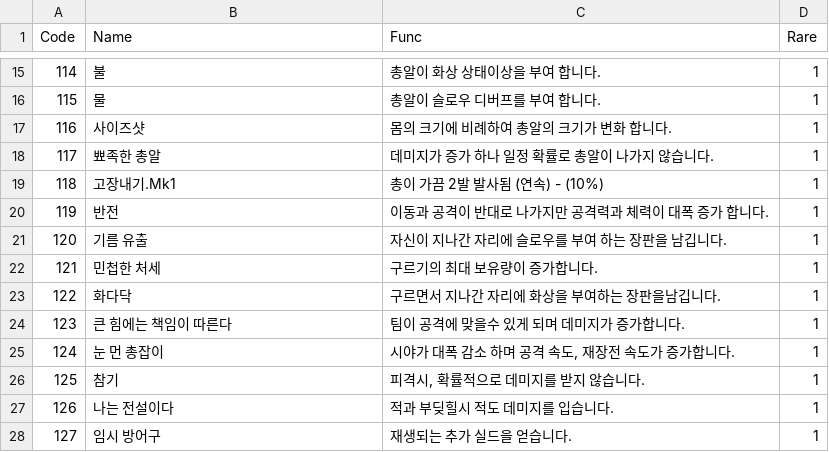
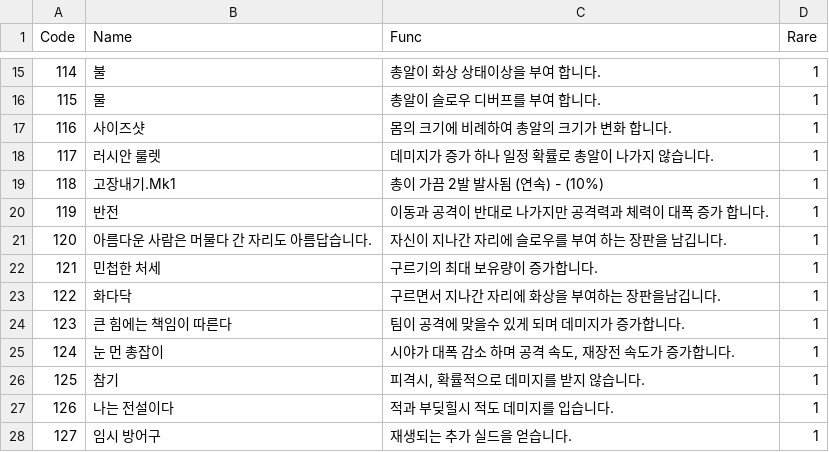
Before and after one commit to sejin0000/NP-14, a CSV file: Assets/Resources/All1.csv, drawn as a sheet; only a part is shown, gaps mark what is left out.

```diff
--- a/Assets/Resources/All1.csv
+++ b/Assets/Resources/All1.csv
@@ -17,6 +17,6 @@ Code,Name,Func,Rare
 116,사이즈샷,몸의 크기에 비례하여 총알의 크기가 변화 합니다.,1
-117,뾰족한 총알,데미지가 증가 하나 일정 확률로 총알이 나가지 않습니다.,1
+117,러시안 룰렛,데미지가 증가 하나 일정 확률로 총알이 나가지 않습니다.,1
 118,고장내기.Mk1,총이 가끔 2발 발사됨 (연속) - (10%),1
 119,반전,이동과 공격이 반대로 나가지만 공격력과 체력이 대폭 증가 합니다.,1
-120,기름 유출,자신이 지나간 자리에 슬로우를 부여 하는 장판을 남깁니다.,1
+120,아름다운 사람은 머물다 간 자리도 아름답습니다.,자신이 지나간 자리에 슬로우를 부여 하는 장판을 남깁니다.,1
 121,민첩한 처세,구르기의 최대 보유량이 증가합니다.,1
```
Also changed, not shown: Assets/Resources/All2.csv, 11 other files.
